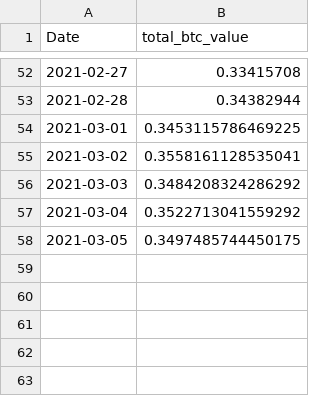
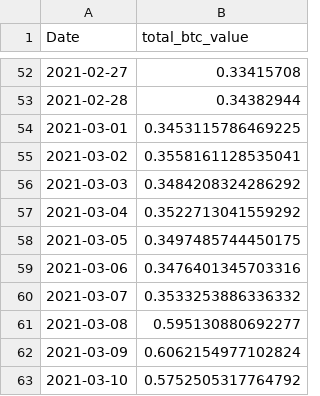
Before and after one commit to maxibove13/binance-integration, a CSV file: data/daily_alts_value.csv, drawn as a sheet; only a part is shown, gaps mark what is left out; the diff names each change by its address in the sheet, - before the commit and + after, or states it on an @@ line.

```diff
--- a/data/daily_alts_value.csv
+++ b/data/daily_alts_value.csv
+row 59: 2021-03-06 | 0.3476401345703316
+row 60: 2021-03-07 | 0.3533253886336332
+row 61: 2021-03-08 | 0.595130880692277
+row 62: 2021-03-09 | 0.6062154977102824
+row 63: 2021-03-10 | 0.5752505317764792
```
Also changed, not shown: 3 other files.
